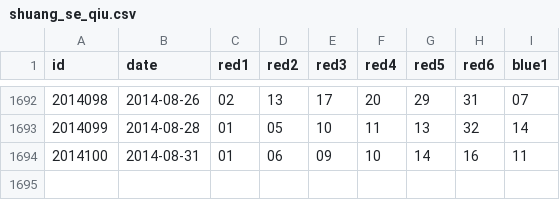
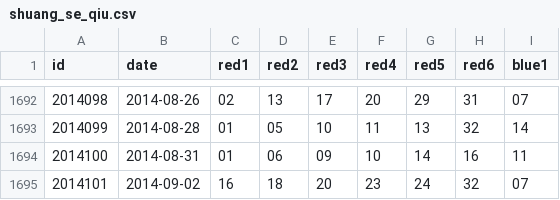
Before and after one commit to lyuehh/open-data, a CSV file: lottery/shuang_se_qiu.csv, drawn as a sheet; only a part is shown, gaps mark what is left out.

Commit message:
auto update

```diff
--- a/lottery/shuang_se_qiu.csv
+++ b/lottery/shuang_se_qiu.csv
@@ -1694 +1694,2 @@ id,date,red1,red2,red3,red4,red5,red6,blue1
 2014100,2014-08-31,01,06,09,10,14,16,11
+2014101,2014-09-02,16,18,20,23,24,32,07
```
